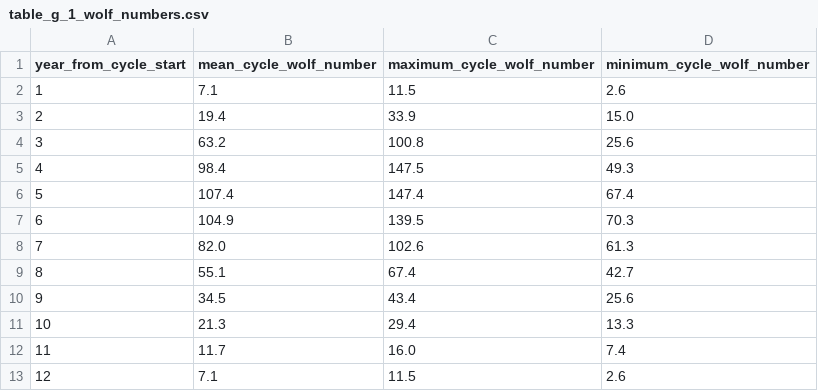
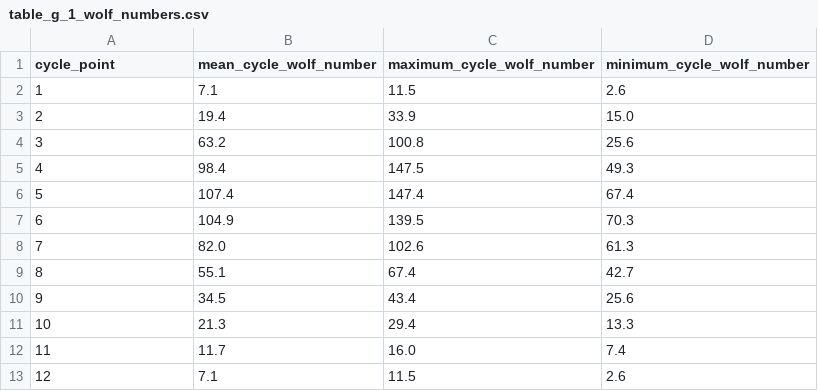
Before and after one commit to z3tm4n-x/RADAR, a CSV file: src/radar/data/normative/ost_134_1044_2007/table_g_1_wolf_numbers.csv, drawn as a sheet.

Commit message:
Clarify OST wolf table cycle points

```diff
--- a/src/radar/data/normative/ost_134_1044_2007/table_g_1_wolf_numbers.csv
+++ b/src/radar/data/normative/ost_134_1044_2007/table_g_1_wolf_numbers.csv
@@ -1,2 +1,2 @@
-year_from_cycle_start,mean_cycle_wolf_number,maximum_cycle_wolf_number,minimum_cycle_wolf_number
+cycle_point,mean_cycle_wolf_number,maximum_cycle_wolf_number,minimum_cycle_wolf_number
 1,7.1,11.5,2.6
```
Also changed, not shown: 3 other files.
